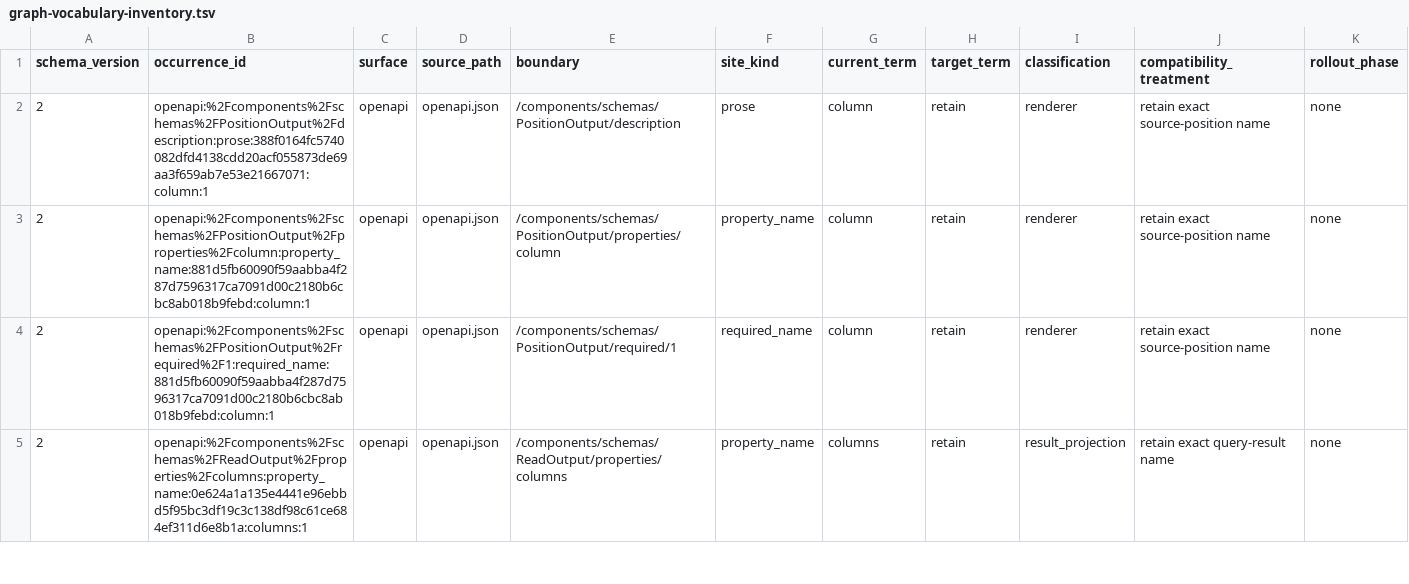
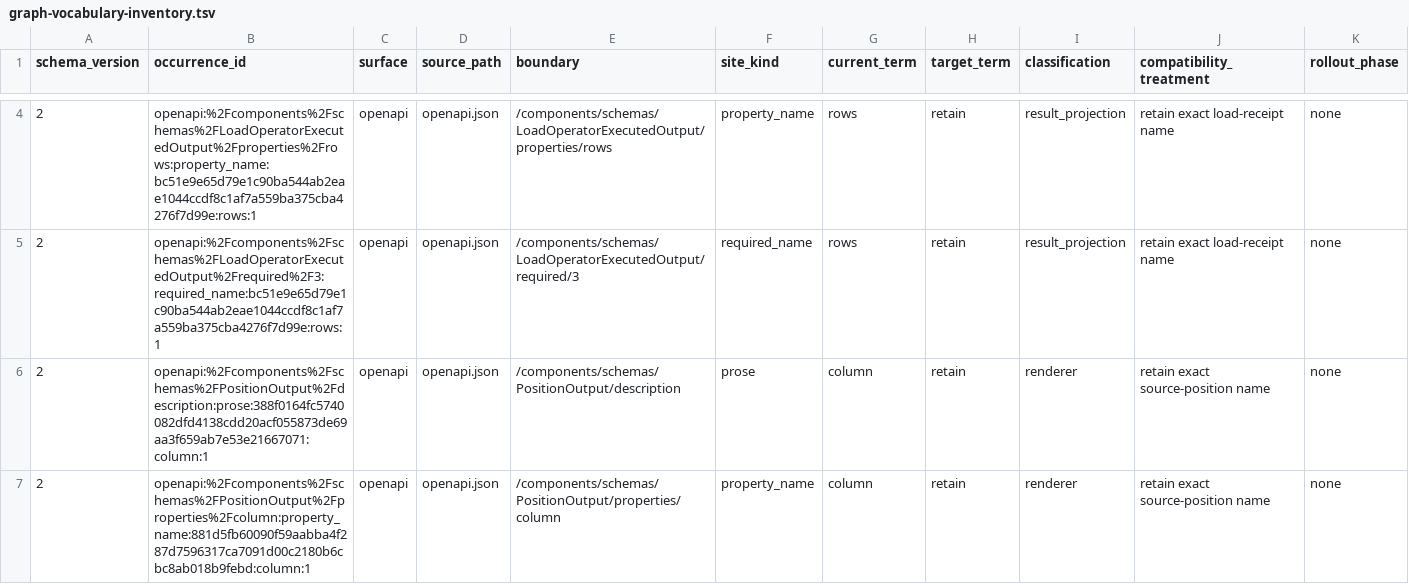
Before and after one commit to EnzoTironi/omnigraph, a TSV file: tools/omnigraph-vocabulary-guard/graph-vocabulary-inventory.tsv, drawn as a sheet; only a part is shown, gaps mark what is left out; the shorter side is filled out with more unchanged rows; rows hold the shown columns only; the diff covers the shown part only; the diff names each change by its address in the sheet, - before the commit and + after, or states it on an @@ line.

Commit message:
feat(explain): cut pipelines at breakers on every route and measure a load's operators (#1099)
* feat(explain): cut pipelines at breakers on every route and measure a load's operators

* fix

```diff
--- a/tools/omnigraph-vocabulary-guard/graph-vocabulary-inventory.tsv
+++ b/tools/omnigraph-vocabulary-guard/graph-vocabulary-inventory.tsv
+row 4: 2 | openapi:%2Fcomponents%2Fschemas%2FLoadOperatorExecutedOutput%2Fproperties%2Frows:property_name:bc51e9e65d79e1c90ba544ab2eae1044ccdf8c1af7a559ba375cba4276f7d99e:rows:1 | openapi | openapi.json | /components/schemas/LoadOperatorExecutedOutput/properties/rows | property_name | rows | retain | result_projection | retain exact load-receipt name | none
+row 5: 2 | openapi:%2Fcomponents%2Fschemas%2FLoadOperatorExecutedOutput%2Frequired%2F3:required_name:bc51e9e65d79e1c90ba544ab2eae1044ccdf8c1af7a559ba375cba4276f7d99e:rows:1 | openapi | openapi.json | /components/schemas/LoadOperatorExecutedOutput/required/3 | required_name | rows | retain | result_projection | retain exact load-receipt name | none
```
Also changed, not shown: 2 added rows elsewhere in this file, 38 other files.
